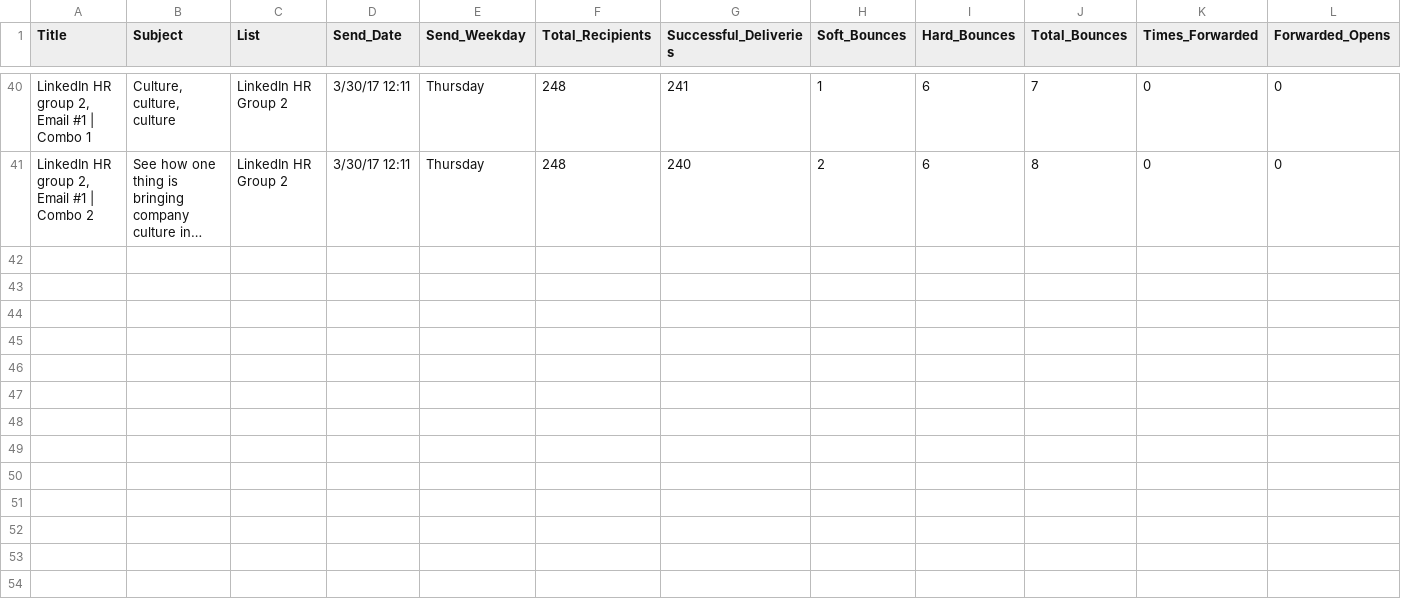
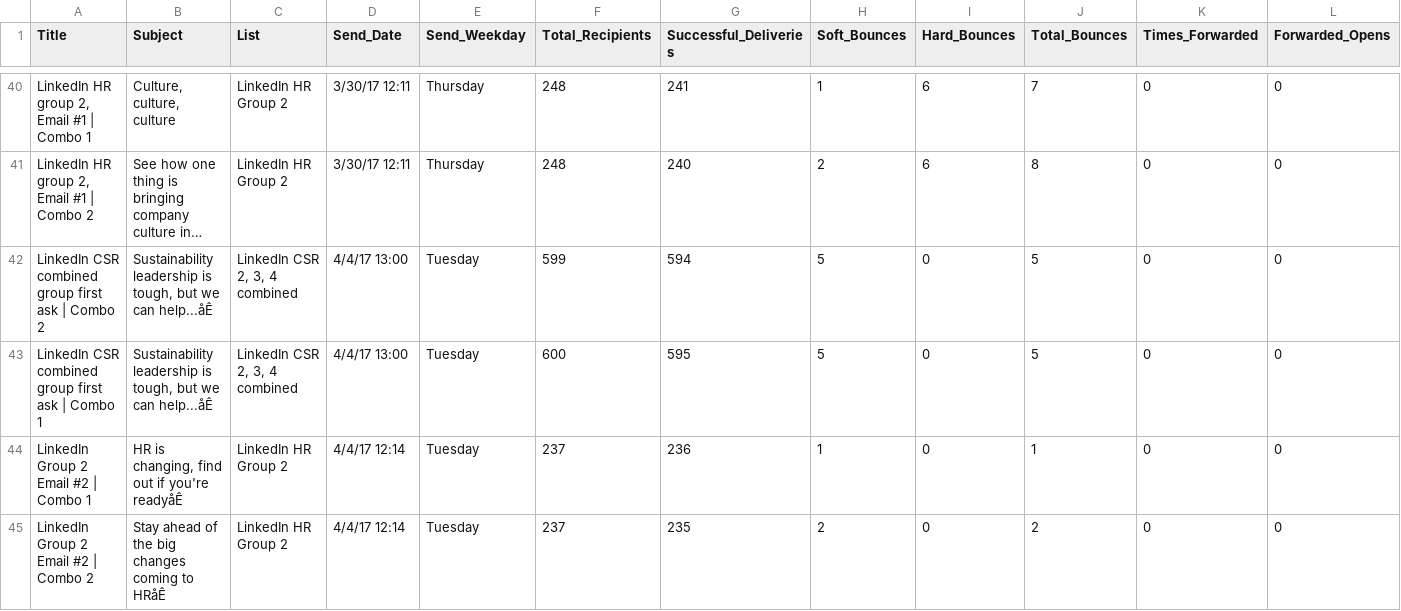
Before and after one commit to jamestthompson3/mailchimp_data, a CSV file: mailchimp_campaigns.csv, drawn as a sheet; only a part is shown, gaps mark what is left out; long unchanged cells end in …; rows hold the shown columns only; the diff names each change by its address in the sheet, - before the commit and + after, or states it on an @@ line.

Commit message:
updated campaigns

```diff
--- a/mailchimp_campaigns.csv
+++ b/mailchimp_campaigns.csv
+row 42: LinkedIn CSR combined group first ask | Combo 2 | Sustainability leadership is tough, but we can help...åÊ | LinkedIn CSR 2, 3, 4 combined | 4/4/17 13:00 | Tuesday | 599 | 594 | 5 | 0 | 5 | 0 | 0
+row 43: LinkedIn CSR combined group first ask | Combo 1 | Sustainability leadership is tough, but we can help...åÊ | LinkedIn CSR 2, 3, 4 combined | 4/4/17 13:00 | Tuesday | 600 | 595 | 5 | 0 | 5 | 0 | 0
+row 44: LinkedIn Group 2 Email #2 | Combo 1 | HR is changing, find out if you're readyåÊ | LinkedIn HR Group 2 | 4/4/17 12:14 | Tuesday | 237 | 236 | 1 | 0 | 1 | 0 | 0
+row 45: LinkedIn Group 2 Email #2 | Combo 2 | Stay ahead of the big changes coming to HRåÊ | LinkedIn HR Group 2 | 4/4/17 12:14 | Tuesday | 237 | 235 | 2 | 0 | 2 | 0 | 0
```
